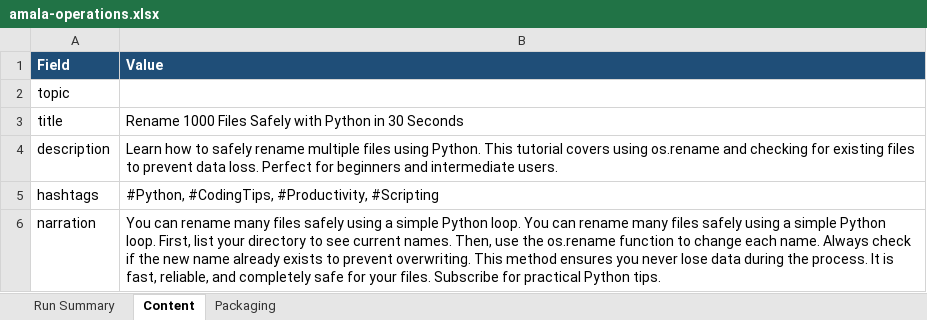
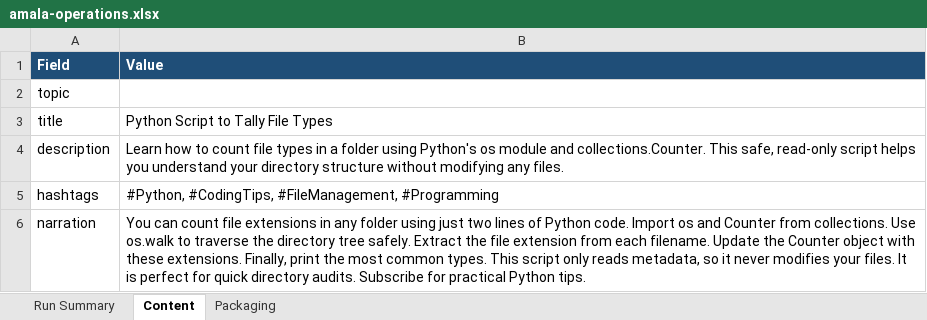
Before and after one commit to amalraj020-a11y/automated-YT-operations, an Excel workbook: reports/latest/amala-operations.xlsx, sheet Content, drawn as a sheet; values as stored, in another font and other column widths than the file's, no borders; the diff names each change by its address in the sheet, - before the commit and + after, or states it on an @@ line.

```diff
--- a/reports/latest/amala-operations.xlsx (sheet Content)
+++ b/reports/latest/amala-operations.xlsx (sheet Content)
-B3 (Value): Rename 1000 Files Safely with Python in 30 Seconds
+B3 (Value): Python Script to Tally File Types
-B4 (Value): …how to safely rename multiple files using Python. This tutorial covers using os.rename and checking for existing files to prevent data loss. Perfect for beginners and intermediate users.
+B4 (Value): …how to count file types in a folder using Python's os module and collections.Counter. This safe, read-only script helps you understand your directory structure without modifying any files.
-B5 (Value): #Python, #CodingTips, #Productivity, #Scripting
+B5 (Value): #Python, #CodingTips, #FileManagement, #Programming
-B6 (Value): You can rename many files safely using a simple Python loop. You can rename many files safely using a simple Python loop. First, list your directory to see current names. Then, use the os.rename function to change each name. Always check if the new name already exists to prevent overwriting. This method ensures you never lose data during the process. It is fast, reliable, and completely safe for your files. Subscribe for…
+B6 (Value): You can count file extensions in any folder using just two lines of Python code. Import os and Counter from collections. Use os.walk to traverse the directory tree safely. Extract the file extension from each filename. Update the Counter object with these extensions. Finally, print the most common types. This script only reads metadata, so it never modifies your files. It is perfect for quick directory audits. Subscribe for…
```
Also changed, not shown: sheet Run Summary, sheet Packaging.
